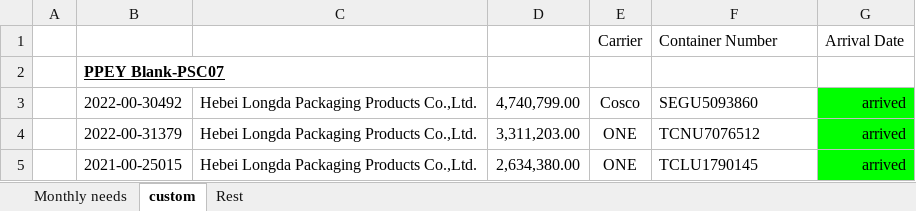
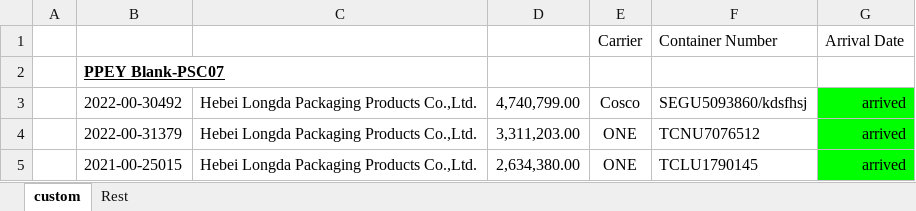
Before and after one commit to jimmat33/ecopax-shipping-updater, an Excel workbook: Shipping Excel Sheet.xlsx, sheet custom, drawn as a sheet; only a part is shown; values as stored, in another font and other column widths than the file's, no borders; conditional formats not drawn; the diff names each change by its address in the sheet, - before the commit and + after, or states it on an @@ line.

```diff
--- a/Shipping Excel Sheet.xlsx (sheet custom)
+++ b/Shipping Excel Sheet.xlsx (sheet custom)
-sheet tab: Monthly needs
-F3: SEGU5093860
+F3: SEGU5093860/kdsfhsj
```
Also changed, not shown: 11 other files.
